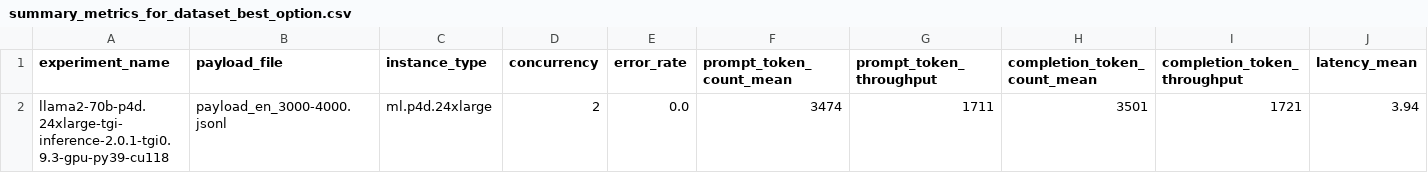
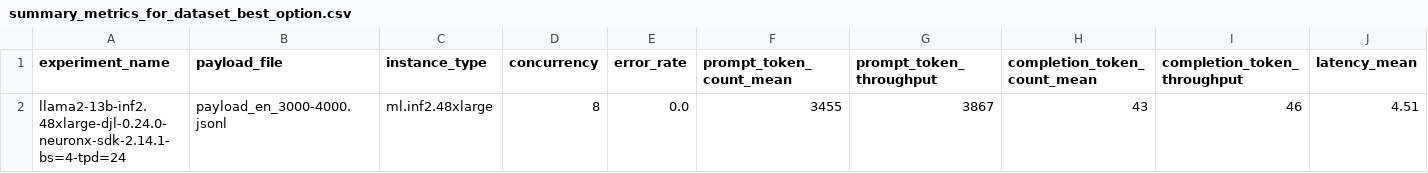
Before and after one commit to aws-samples/foundation-model-benchmarking-tool, a CSV file: data/metrics/llama2-70b-g5-p4d-v1/summary_metrics_for_dataset_best_option.csv, drawn as a sheet; only a part is shown; removed rows and columns are numbered as before the commit, all else as after; rows hold the shown columns only; the diff names each change by its address in the sheet, - before the commit and + after, or states it on an @@ line.

```diff
--- a/data/metrics/llama2-70b-g5-p4d-v1/summary_metrics_for_dataset_best_option.csv
+++ b/data/metrics/llama2-70b-g5-p4d-v1/summary_metrics_for_dataset_best_option.csv
-row 2: llama2-70b-p4d.24xlarge-tgi-inference-2.0.1-tgi0.9.3-gpu-py39-cu118 | payload_en_3000-4000.jsonl | ml.p4d.24xlarge | 2 | 0.0 | 3474 | 1711 | 3501 | 1721 | 3.94
+row 2: llama2-13b-inf2.48xlarge-djl-0.24.0-neuronx-sdk-2.14.1-bs=4-tpd=24 | payload_en_3000-4000.jsonl | ml.inf2.48xlarge | 8 | 0.0 | 3455 | 3867 | 43 | 46 | 4.51
```
Also changed, not shown: data/metrics/llama2-70b-g5-p4d-v1/summary_metrics_for_dataset_best_option_each_instance_type.csv, data/metrics/llama2-70b-g5-p4d-v1/summary_metrics_for_dataset_w_scores.csv, 33 other files.
